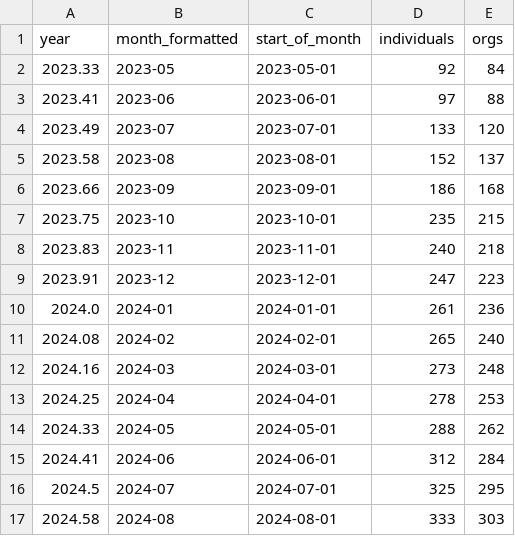
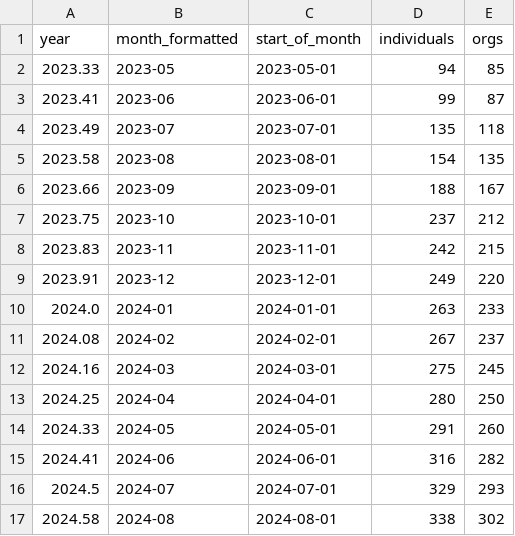
Before and after one commit to open-innovations/true-north, a CSV file: src/overview/membership/_data/cumsum.csv, drawn as a sheet; only a part is shown; the diff covers the shown part only.

Commit message:
Update membership data

```diff
--- a/src/overview/membership/_data/cumsum.csv
+++ b/src/overview/membership/_data/cumsum.csv
@@ -1,17 +1,17 @@
 year,month_formatted,start_of_month,individuals,orgs
-2023.33,2023-05,2023-05-01,92,84
-2023.41,2023-06,2023-06-01,97,88
-2023.49,2023-07,2023-07-01,133,120
-2023.58,2023-08,2023-08-01,152,137
-2023.66,2023-09,2023-09-01,186,168
-2023.75,2023-10,2023-10-01,235,215
-2023.83,2023-11,2023-11-01,240,218
-2023.91,2023-12,2023-12-01,247,223
-2024.0,2024-01,2024-01-01,261,236
-2024.08,2024-02,2024-02-01,265,240
-2024.16,2024-03,2024-03-01,273,248
-2024.25,2024-04,2024-04-01,278,253
-2024.33,2024-05,2024-05-01,288,262
-2024.41,2024-06,2024-06-01,312,284
-2024.5,2024-07,2024-07-01,325,295
-2024.58,2024-08,2024-08-01,333,303
+2023.33,2023-05,2023-05-01,94,85
+2023.41,2023-06,2023-06-01,99,87
+2023.49,2023-07,2023-07-01,135,118
+2023.58,2023-08,2023-08-01,154,135
+2023.66,2023-09,2023-09-01,188,167
+2023.75,2023-10,2023-10-01,237,212
+2023.83,2023-11,2023-11-01,242,215
+2023.91,2023-12,2023-12-01,249,220
+2024.0,2024-01,2024-01-01,263,233
+2024.08,2024-02,2024-02-01,267,237
+2024.16,2024-03,2024-03-01,275,245
+2024.25,2024-04,2024-04-01,280,250
+2024.33,2024-05,2024-05-01,291,260
+2024.41,2024-06,2024-06-01,316,282
+2024.5,2024-07,2024-07-01,329,293
+2024.58,2024-08,2024-08-01,338,302
```
Also changed, not shown: 2 added rows and 10 edited cells elsewhere in this file, src/overview/membership/_data/sector_word_counts.csv, src/overview/membership/_data/true_north_members_list.csv, 4 other files.
